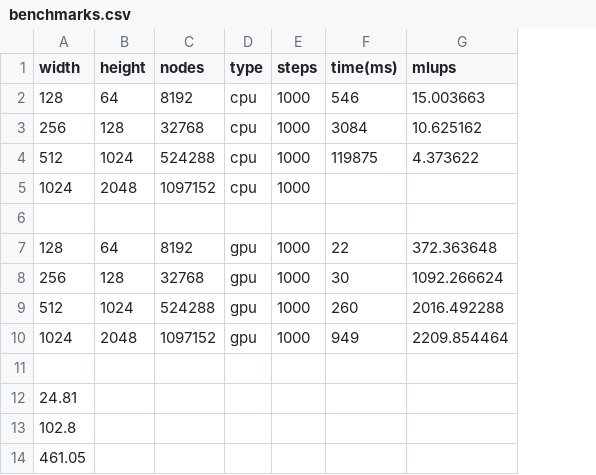
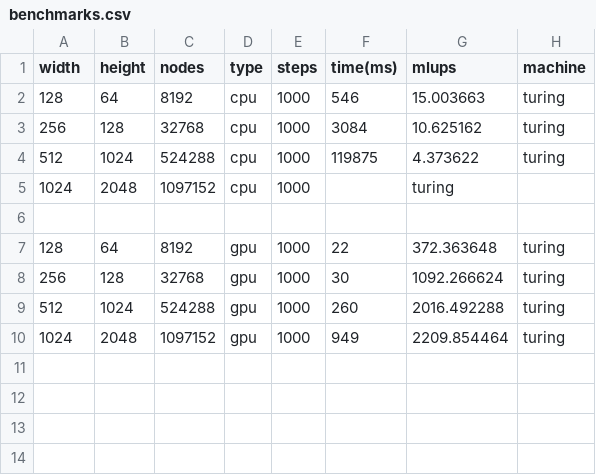
Before and after one commit to ollenurb/cuLBM, a CSV file: report/benchmarks.csv, drawn as a sheet; removed rows and columns are numbered as before the commit, all else as after; the diff names each change by its address in the sheet, - before the commit and + after, or states it on an @@ line.

```diff
--- a/report/benchmarks.csv
+++ b/report/benchmarks.csv
+column H (machine), rows 2-10: turing | turing | turing |  |  | turing | turing | turing | turing
-G5 (mlups): (empty)
+G5 (mlups): turing
-row 11: (empty)
-row 12: 24.81
-row 13: 102.8
-row 14: 461.05
```
Also changed, not shown: 4 other files.
